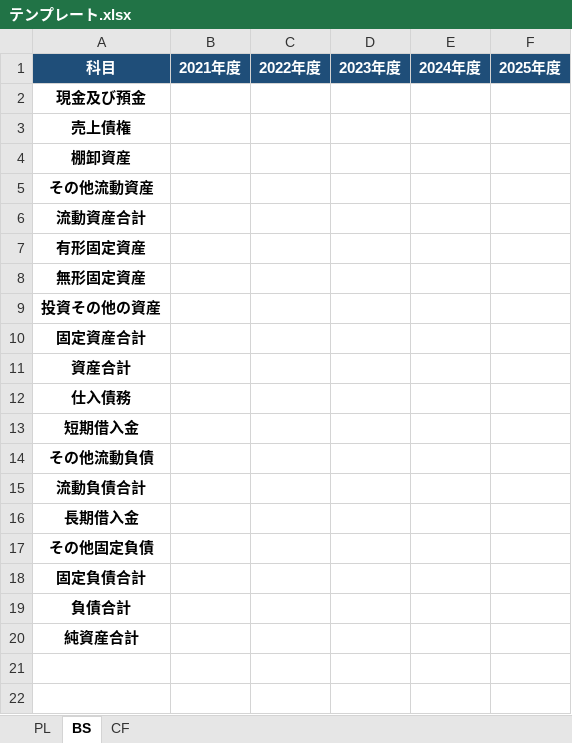
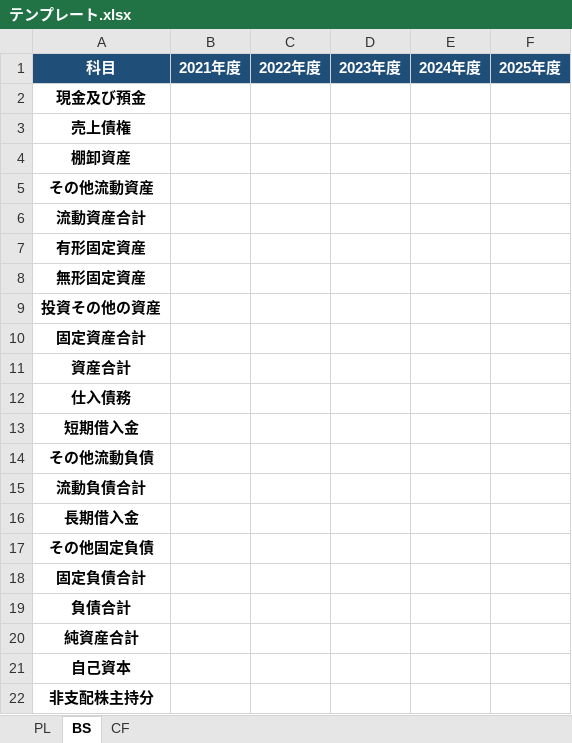
Before and after one commit to taka-takemura/finance-analyzer, an Excel workbook: テンプレート.xlsx, sheet BS, drawn as a sheet; values as stored, in another font and other column widths than the file's, no borders; the diff names each change by its address in the sheet, - before the commit and + after, or states it on an @@ line.

```diff
--- a/テンプレート.xlsx (sheet BS)
+++ b/テンプレート.xlsx (sheet BS)
+row 21: 自己資本
+row 22: 非支配株主持分
```
Also changed, not shown: サンプルデータ.xlsx, 6 other files.
